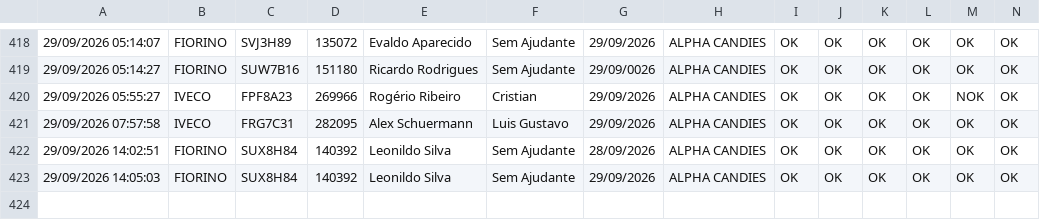
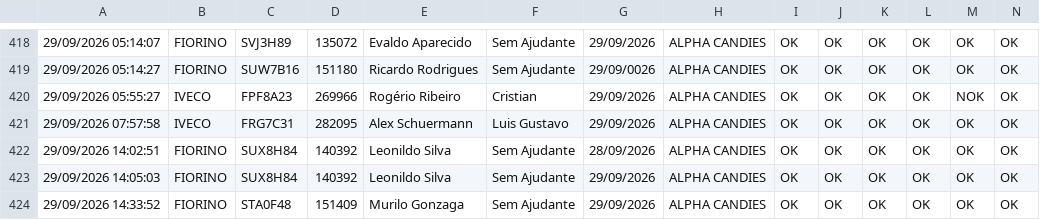
Before and after one commit to rot-alpha/carverify, a CSV file: src/data/checklist_data.csv, drawn as a sheet; only a part is shown, gaps mark what is left out; rows hold the shown columns only; the diff names each change by its address in the sheet, - before the commit and + after, or states it on an @@ line.

```diff
--- a/src/data/checklist_data.csv
+++ b/src/data/checklist_data.csv
+row 424: 29/09/2026 14:33:52 | FIORINO | STA0F48 | 151409 | Murilo Gonzaga | Sem Ajudante | 29/09/2026 | ALPHA CANDIES | OK | OK | OK | OK | OK | OK
```
